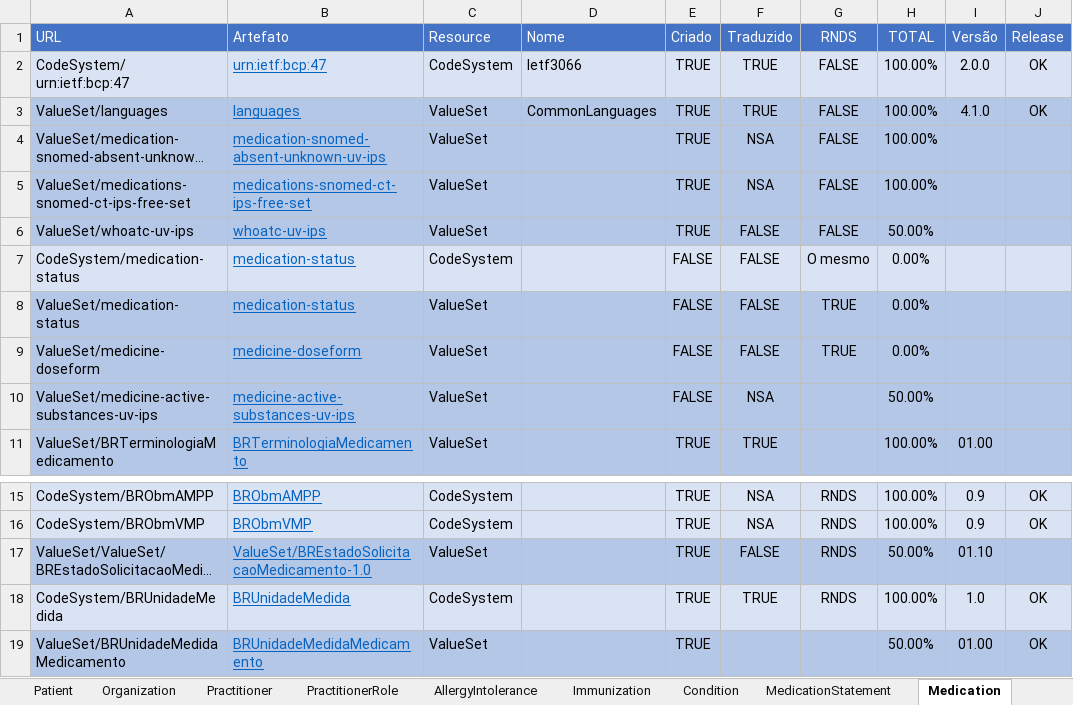
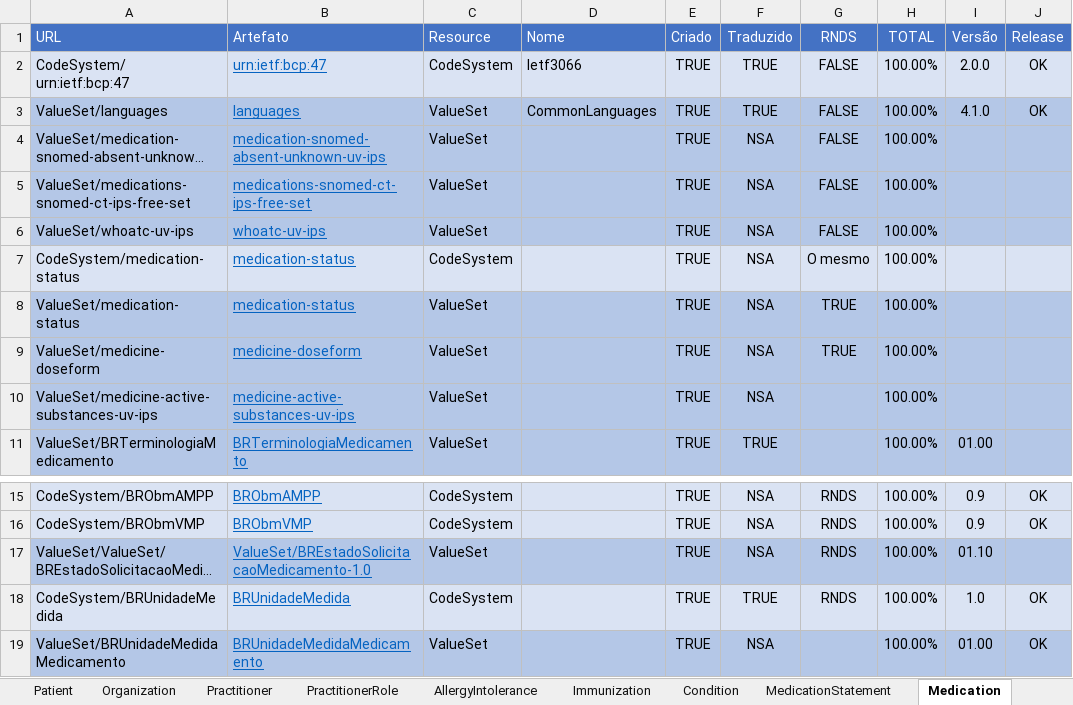
Before and after one commit to moaassis/https-git-codecommit.sa-east-1.amazonaws.com-v1-repos-ips-brasil-documentos, an Excel workbook: Gestão do Projeto/Indicadores/SumarioIndicadores.xlsx, sheet Medication, drawn as a sheet; only a part is shown, gaps mark what is left out; long unchanged cells end in …; values as stored, in another font and other column widths than the file's, no borders; the diff names each change by its address in the sheet, - before the commit and + after, or states it on an @@ line.

```diff
--- a/Gestão do Projeto/Indicadores/SumarioIndicadores.xlsx (sheet Medication)
+++ b/Gestão do Projeto/Indicadores/SumarioIndicadores.xlsx (sheet Medication)
-F6:F9 (Traduzido): FALSE
+F6:F9 (Traduzido): NSA
-H6 (TOTAL): 50.00%
+H6 (TOTAL): 100.00%
-E7:E10 (Criado): FALSE
+E7:E10 (Criado): TRUE
-H7:H9 (TOTAL): 0.00%
+H7:H9 (TOTAL): 100.00%
-H10 (TOTAL): 50.00%
+H10 (TOTAL): 100.00%
-F17 (Traduzido): FALSE
+F17 (Traduzido): NSA
-H17 (TOTAL): 50.00%
+H17 (TOTAL): 100.00%
-F19 (Traduzido): (empty)
+F19 (Traduzido): NSA
-H19 (TOTAL): 50.00%
+H19 (TOTAL): 100.00%
```
Also changed, not shown: sheet Bundle, sheet Sumario, formulas that keep their value.
